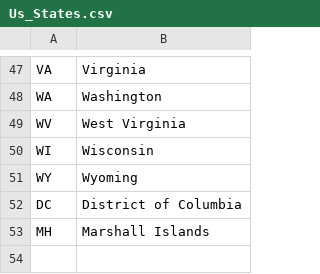
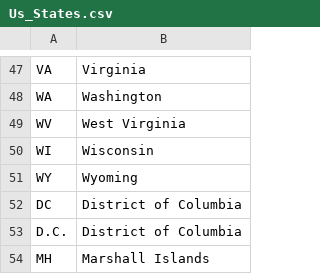
Before and after one commit to guest512/CovidSandbox, a CSV file: Data/Us_States.csv, drawn as a sheet; only a part is shown, gaps mark what is left out.

Commit message:
Added one more abbreviatoin for US states

```diff
--- a/Data/Us_States.csv
+++ b/Data/Us_States.csv
@@ -52,2 +52,3 @@ WY,Wyoming
 DC,District of Columbia
+D.C.,District of Columbia
 MH,Marshall Islands
```
